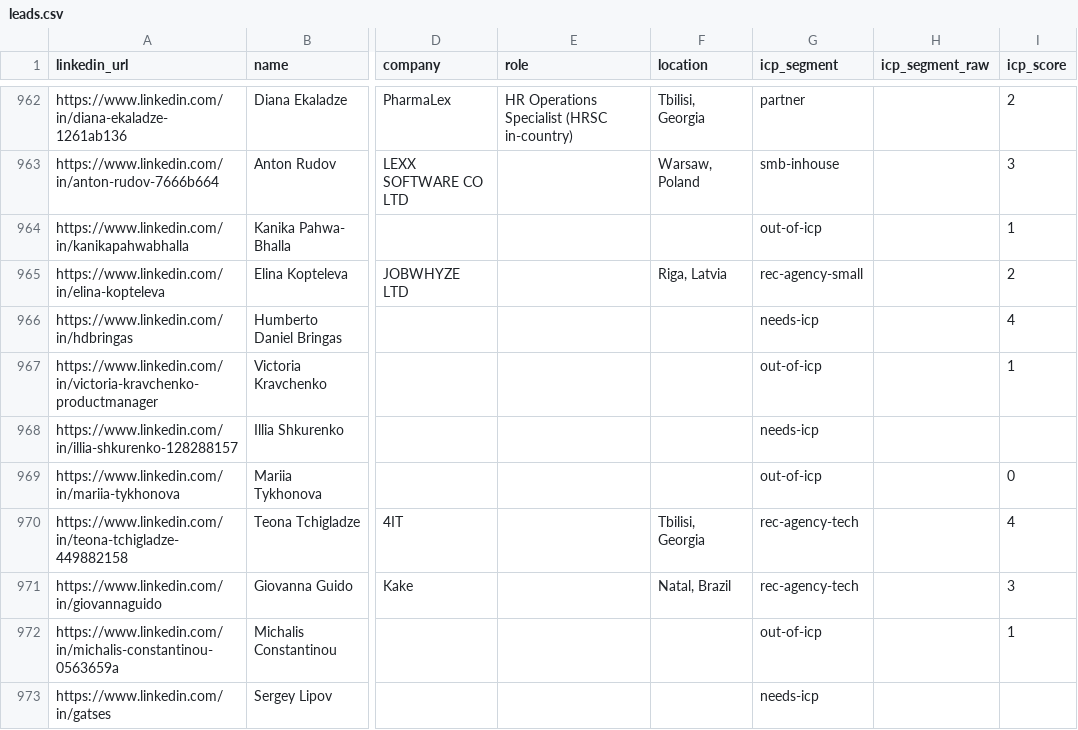
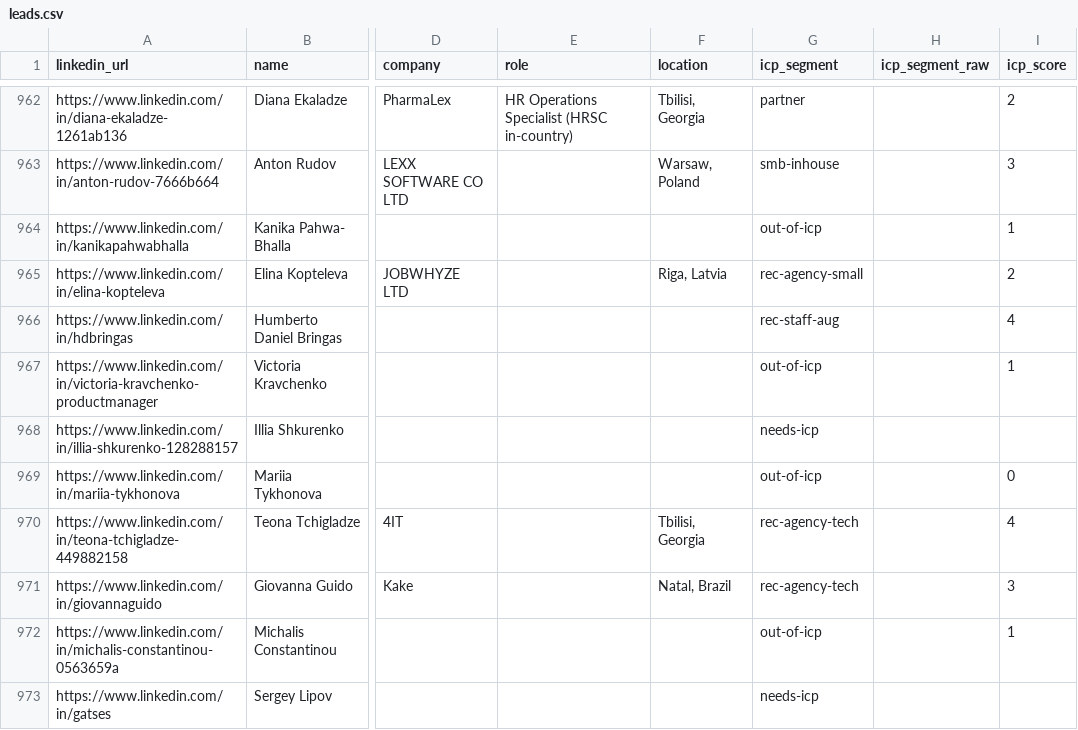
Before and after one commit to aborovkov/hiresignal_sales_brain, a CSV file: crm/leads.csv, drawn as a sheet; only a part is shown, gaps mark what is left out; the diff names each change by its address in the sheet, - before the commit and + after, or states it on an @@ line.

```diff
--- a/crm/leads.csv
+++ b/crm/leads.csv
-G966 (icp_segment): needs-icp
+G966 (icp_segment): rec-staff-aug
```
Also changed, not shown: crm/events.csv.
